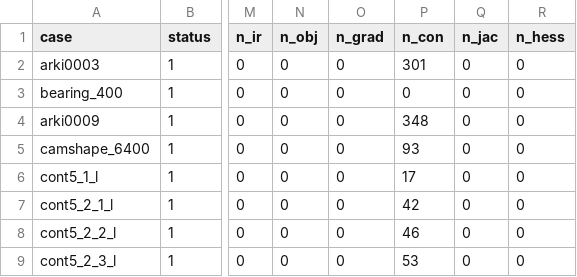
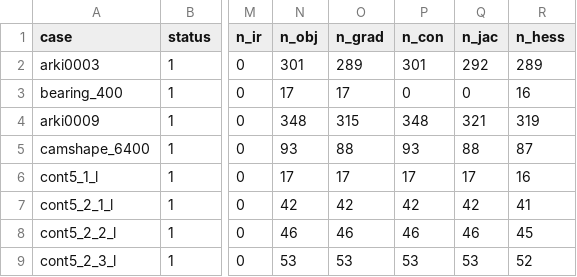
Before and after one commit to madsuite-org/MadNLP.jl, a CSV file: ipopt/0.1.0/mittelmann_ipopt.csv, drawn as a sheet; only a part is shown, gaps mark what is left out; the diff covers the shown part only; the diff names each change by its address in the sheet, - before the commit and + after, or states it on an @@ line.

```diff
--- a/ipopt/0.1.0/mittelmann_ipopt.csv
+++ b/ipopt/0.1.0/mittelmann_ipopt.csv
-N2 (n_obj): 0
+N2 (n_obj): 301
-O2 (n_grad): 0
+O2 (n_grad): 289
-Q2 (n_jac): 0
+Q2 (n_jac): 292
-R2 (n_hess): 0
+R2 (n_hess): 289
-N3 (n_obj): 0
+N3 (n_obj): 17
-O3 (n_grad): 0
+O3 (n_grad): 17
-R3 (n_hess): 0
+R3 (n_hess): 16
-N4 (n_obj): 0
+N4 (n_obj): 348
-O4 (n_grad): 0
+O4 (n_grad): 315
-Q4 (n_jac): 0
+Q4 (n_jac): 321
-R4 (n_hess): 0
+R4 (n_hess): 319
-N5 (n_obj): 0
+N5 (n_obj): 93
-O5 (n_grad): 0
+O5 (n_grad): 88
-Q5 (n_jac): 0
+Q5 (n_jac): 88
-R5 (n_hess): 0
+R5 (n_hess): 87
-N6 (n_obj): 0
+N6 (n_obj): 17
-O6 (n_grad): 0
+O6 (n_grad): 17
-Q6 (n_jac): 0
+Q6 (n_jac): 17
-R6 (n_hess): 0
+R6 (n_hess): 16
-N7 (n_obj): 0
+N7 (n_obj): 42
-O7 (n_grad): 0
+O7 (n_grad): 42
-Q7 (n_jac): 0
+Q7 (n_jac): 42
-R7 (n_hess): 0
+R7 (n_hess): 41
-N8 (n_obj): 0
+N8 (n_obj): 46
-O8 (n_grad): 0
+O8 (n_grad): 46
-Q8 (n_jac): 0
+Q8 (n_jac): 46
-R8 (n_hess): 0
+R8 (n_hess): 45
-N9 (n_obj): 0
+N9 (n_obj): 53
-O9 (n_grad): 0
+O9 (n_grad): 53
-Q9 (n_jac): 0
+Q9 (n_jac): 53
-R9 (n_hess): 0
+R9 (n_hess): 52
```
Also changed, not shown: 157 edited cells elsewhere in this file, ipopt/0.1.0/acopf_ipopt.csv, ipopt/0.1.0/cops_ipopt.csv, 1 other file.
